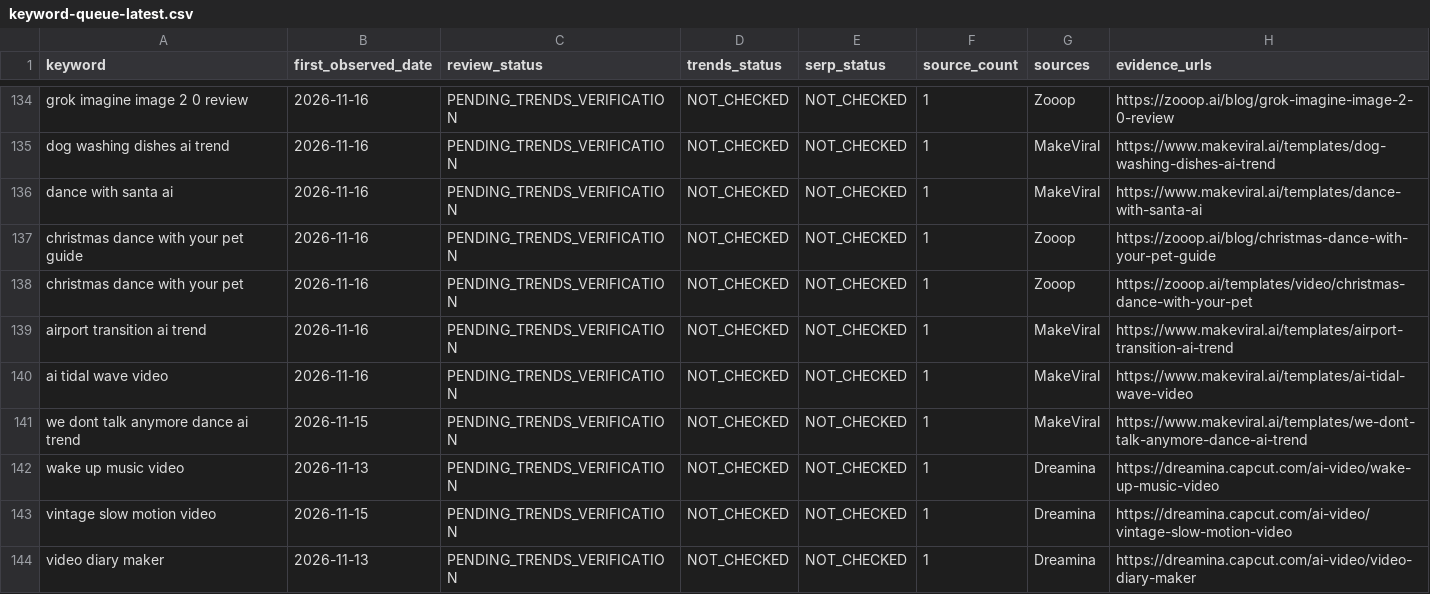
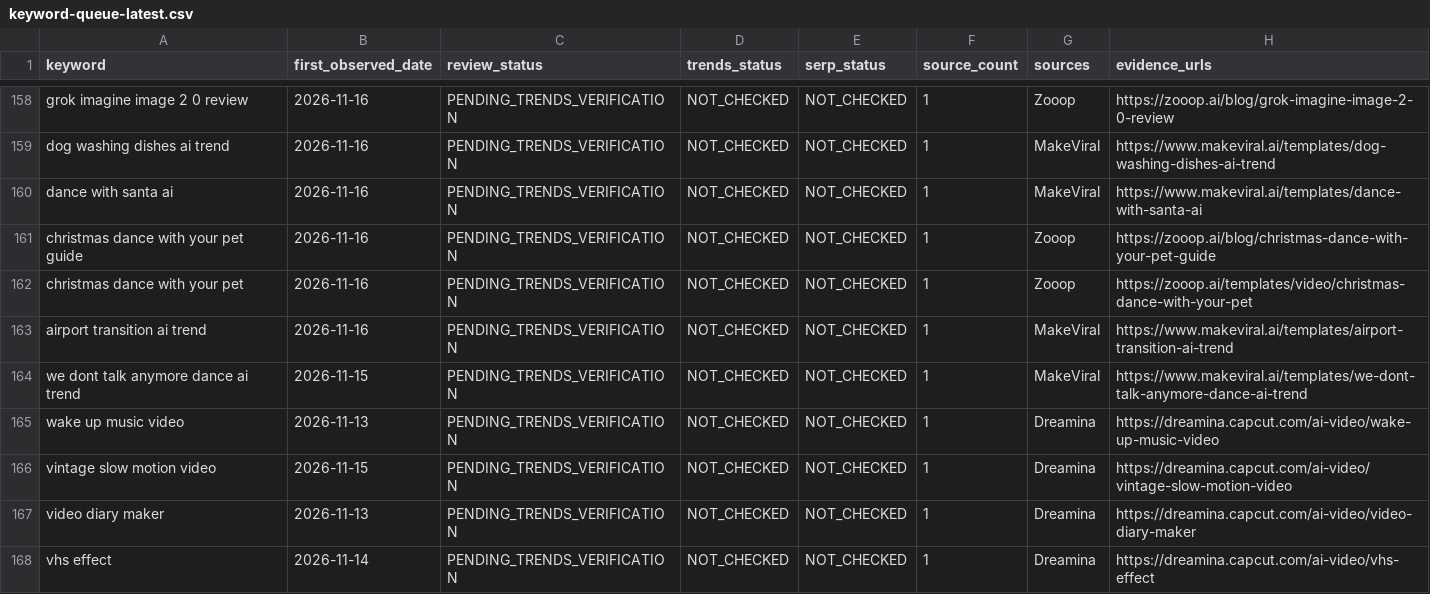
Before and after one commit to yestar2023-alt/trendradar, a CSV file: ai-video-radar/reports/keyword-queue-latest.csv, drawn as a sheet; only a part is shown, gaps mark what is left out; the shorter side is filled out with more unchanged rows; the diff covers the shown part only.

```diff
--- a/ai-video-radar/reports/keyword-queue-latest.csv
+++ b/ai-video-radar/reports/keyword-queue-latest.csv
@@ -139,3 +163,2 @@ christmas dance with your pet,2026-11-16,PENDING_TRENDS_VERIFICATION,NOT_CHECKED
 airport transition ai trend,2026-11-16,PENDING_TRENDS_VERIFICATION,NOT_CHECKED,NOT_CHECKED,1,MakeViral,https://www.makeviral.ai/templates/airport-transition-ai-trend
-ai tidal wave video,2026-11-16,PENDING_TRENDS_VERIFICATION,NOT_CHECKED,NOT_CHECKED,1,MakeViral,https://www.makeviral.ai/templates/ai-tidal-wave-video
 we dont talk anymore dance ai trend,2026-11-15,PENDING_TRENDS_VERIFICATION,NOT_CHECKED,NOT_CHECKED,1,MakeViral,https://www.makeviral.ai/templates/we-dont-talk-anymore-dance-ai-trend
```
Also changed, not shown: 24 added rows elsewhere in this file, ai-video-radar/reports/health-latest.csv, ai-video-radar/reports/seo-latest.csv, 11 other files.
